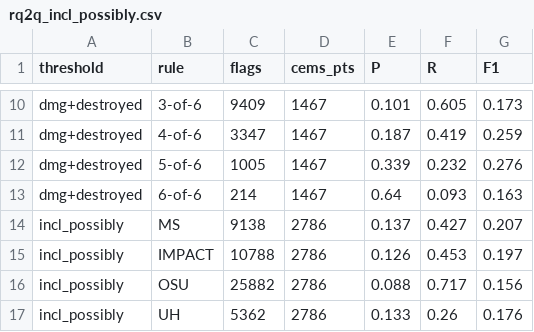
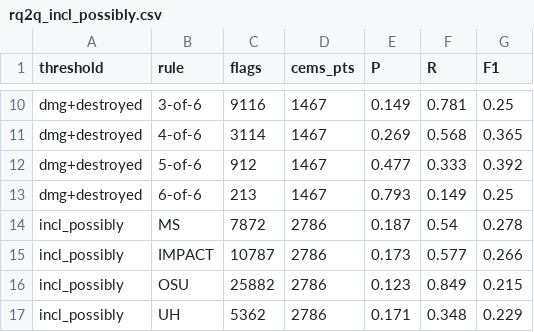
Before and after one commit to OCHA-DAP/ds-geospatial-impact-estimates, a CSV file: exploratory/paper/artefacts/RQ2-cems-footprint-points/rq2q_incl_possibly.csv, drawn as a sheet; only a part is shown, gaps mark what is left out; the diff covers the shown part only; the diff names each change by its address in the sheet, - before the commit and + after, or states it on an @@ line.

```diff
--- a/exploratory/paper/artefacts/RQ2-cems-footprint-points/rq2q_incl_possibly.csv
+++ b/exploratory/paper/artefacts/RQ2-cems-footprint-points/rq2q_incl_possibly.csv
-C10 (flags): 9409
+C10 (flags): 9116
-E10 (P): 0.101
+E10 (P): 0.149
-F10 (R): 0.605
+F10 (R): 0.781
-G10 (F1): 0.173
+G10 (F1): 0.25
-C11 (flags): 3347
+C11 (flags): 3114
-E11 (P): 0.187
+E11 (P): 0.269
-F11 (R): 0.419
+F11 (R): 0.568
-G11 (F1): 0.259
+G11 (F1): 0.365
-C12 (flags): 1005
+C12 (flags): 912
-E12 (P): 0.339
+E12 (P): 0.477
-F12 (R): 0.232
+F12 (R): 0.333
-G12 (F1): 0.276
+G12 (F1): 0.392
-C13 (flags): 214
+C13 (flags): 213
-E13 (P): 0.64
+E13 (P): 0.793
-F13 (R): 0.093
+F13 (R): 0.149
-G13 (F1): 0.163
+G13 (F1): 0.25
-C14 (flags): 9138
+C14 (flags): 7872
-E14 (P): 0.137
+E14 (P): 0.187
-F14 (R): 0.427
+F14 (R): 0.54
-G14 (F1): 0.207
+G14 (F1): 0.278
-C15 (flags): 10788
+C15 (flags): 10787
-E15 (P): 0.126
+E15 (P): 0.173
-F15 (R): 0.453
+F15 (R): 0.577
-G15 (F1): 0.197
+G15 (F1): 0.266
-E16 (P): 0.088
+E16 (P): 0.123
-F16 (R): 0.717
+F16 (R): 0.849
-G16 (F1): 0.156
+G16 (F1): 0.215
-E17 (P): 0.133
+E17 (P): 0.171
-F17 (R): 0.26
+F17 (R): 0.348
-G17 (F1): 0.176
+G17 (F1): 0.229
```
Also changed, not shown: 62 edited cells elsewhere in this file, 2 other files.
